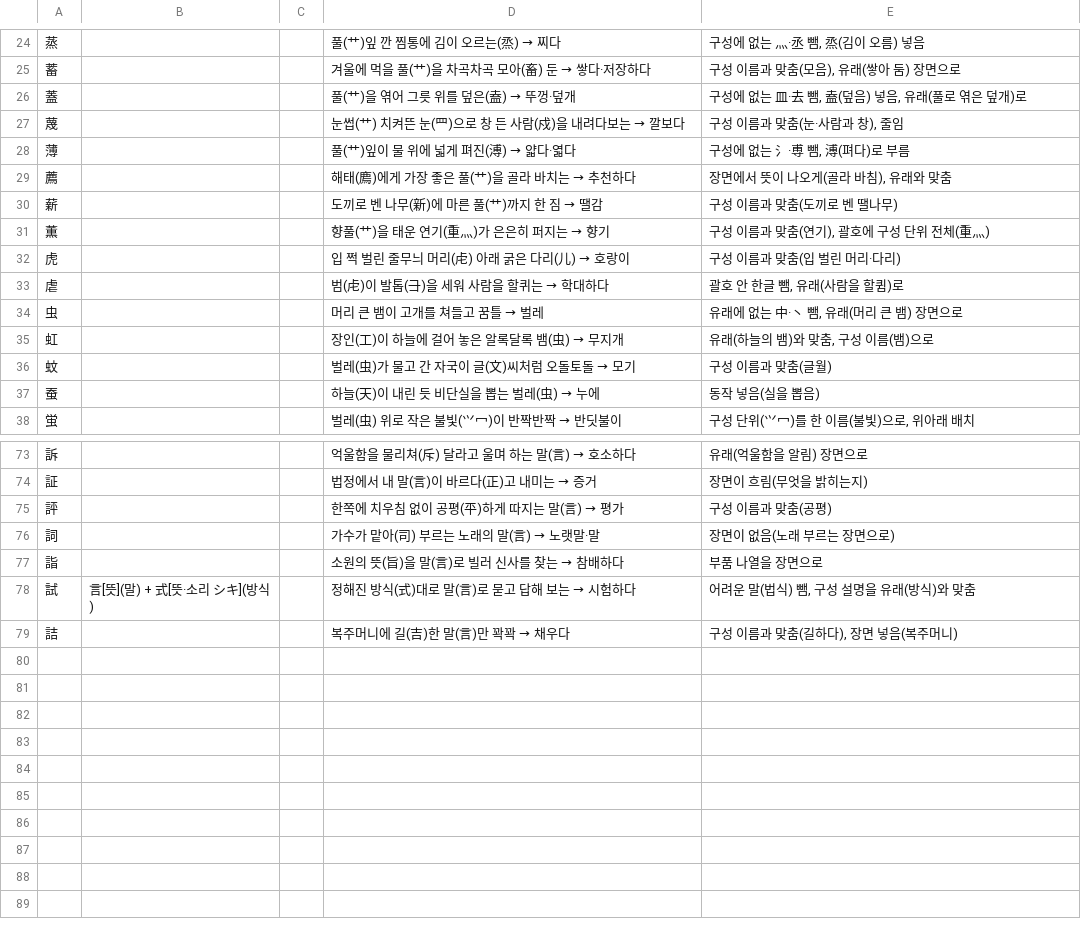
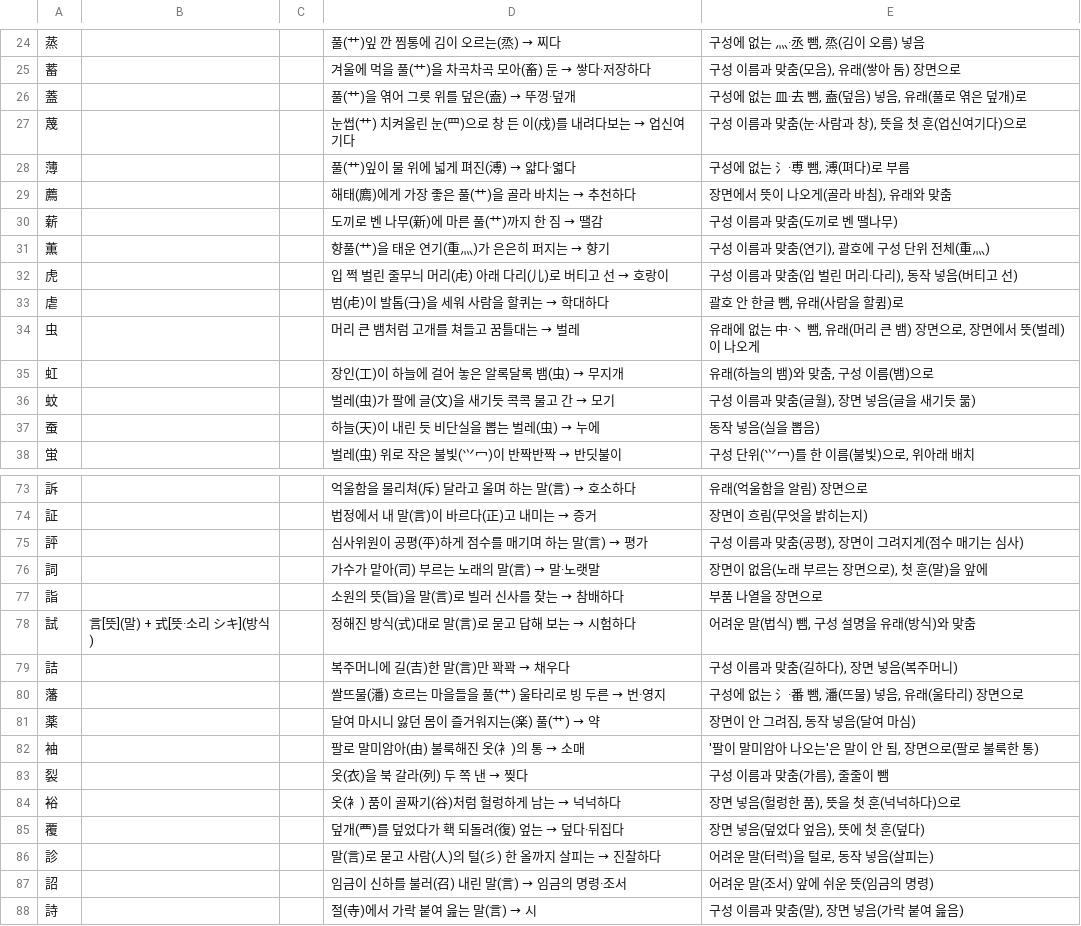
Before and after one commit to ggumtak/test, a TSV file: tools/origin/kosei/link/link-13.tsv, drawn as a sheet; only a part is shown, gaps mark what is left out; the diff covers the shown part only.

```diff
--- a/tools/origin/kosei/link/link-13.tsv
+++ b/tools/origin/kosei/link/link-13.tsv
@@ -26,3 +26,3 @@
 蓋			풀(艹)을 엮어 그릇 위를 덮은(盍) → 뚜껑·덮개	구성에 없는 皿·去 뺌, 盍(덮음) 넣음, 유래(풀로 엮은 덮개)로
-蔑			눈썹(艹) 치켜뜬 눈(罒)으로 창 든 사람(戍)을 내려다보는 → 깔보다	구성 이름과 맞춤(눈·사람과 창), 줄임
+蔑			눈썹(艹) 치켜올린 눈(罒)으로 창 든 이(戍)를 내려다보는 → 업신여기다	구성 이름과 맞춤(눈·사람과 창), 뜻을 첫 훈(업신여기다)으로
 薄			풀(艹)잎이 물 위에 넓게 펴진(溥) → 얇다·엷다	구성에 없는 氵·尃 뺌, 溥(펴다)로 부름
@@ -31,7 +31,7 @@
 薫			향풀(艹)을 태운 연기(重灬)가 은은히 퍼지는 → 향기	구성 이름과 맞춤(연기), 괄호에 구성 단위 전체(重灬)
-虎			입 쩍 벌린 줄무늬 머리(虍) 아래 굵은 다리(儿) → 호랑이	구성 이름과 맞춤(입 벌린 머리·다리)
+虎			입 쩍 벌린 줄무늬 머리(虍) 아래 다리(儿)로 버티고 선 → 호랑이	구성 이름과 맞춤(입 벌린 머리·다리), 동작 넣음(버티고 선)
 虐			범(虍)이 발톱(⺕)을 세워 사람을 할퀴는 → 학대하다	괄호 안 한글 뺌, 유래(사람을 할큄)로
-虫			머리 큰 뱀이 고개를 쳐들고 꿈틀 → 벌레	유래에 없는 中·丶 뺌, 유래(머리 큰 뱀) 장면으로
+虫			머리 큰 뱀처럼 고개를 쳐들고 꿈틀대는 → 벌레	유래에 없는 中·丶 뺌, 유래(머리 큰 뱀) 장면으로, 장면에서 뜻(벌레)이 나오게
 虹			장인(工)이 하늘에 걸어 놓은 알록달록 뱀(虫) → 무지개	유래(하늘의 뱀)와 맞춤, 구성 이름(뱀)으로
-蚊			벌레(虫)가 물고 간 자국이 글(文)씨처럼 오돌토돌 → 모기	구성 이름과 맞춤(글월)
+蚊			벌레(虫)가 팔에 글(文)을 새기듯 콕콕 물고 간 → 모기	구성 이름과 맞춤(글월), 장면 넣음(글을 새기듯 묾)
 蚕			하늘(天)이 내린 듯 비단실을 뽑는 벌레(虫) → 누에	동작 넣음(실을 뽑음)
@@ -74,4 +74,4 @@
 証			법정에서 내 말(言)이 바르다(正)고 내미는 → 증거	장면이 흐림(무엇을 밝히는지)
-評			한쪽에 치우침 없이 공평(平)하게 따지는 말(言) → 평가	구성 이름과 맞춤(공평)
-詞			가수가 맡아(司) 부르는 노래의 말(言) → 노랫말·말	장면이 없음(노래 부르는 장면으로)
+評			심사위원이 공평(平)하게 점수를 매기며 하는 말(言) → 평가	구성 이름과 맞춤(공평), 장면이 그려지게(점수 매기는 심사)
+詞			가수가 맡아(司) 부르는 노래의 말(言) → 말·노랫말	장면이 없음(노래 부르는 장면으로), 첫 훈(말)을 앞에
 詣			소원의 뜻(旨)을 말(言)로 빌러 신사를 찾는 → 참배하다	부품 나열을 장면으로
@@ -79 +79,10 @@
 詰			복주머니에 길(吉)한 말(言)만 꽉꽉 → 채우다	구성 이름과 맞춤(길하다), 장면 넣음(복주머니)
+藩			쌀뜨물(潘) 흐르는 마을들을 풀(艹) 울타리로 빙 두른 → 번·영지	구성에 없는 氵·番 뺌, 潘(뜨물) 넣음, 유래(울타리) 장면으로
+薬			달여 마시니 앓던 몸이 즐거워지는(楽) 풀(艹) → 약	장면이 안 그려짐, 동작 넣음(달여 마심)
+袖			팔로 말미암아(由) 불룩해진 옷(衤)의 통 → 소매	'팔이 말미암아 나오는'은 말이 안 됨, 장면으로(팔로 불룩한 통)
+裂			옷(衣)을 북 갈라(列) 두 쪽 낸 → 찢다	구성 이름과 맞춤(가름), 줄줄이 뺌
+裕			옷(衤) 품이 골짜기(谷)처럼 헐렁하게 남는 → 넉넉하다	장면 넣음(헐렁한 품), 뜻을 첫 훈(넉넉하다)으로
+覆			덮개(覀)를 덮었다가 홱 되돌려(復) 엎는 → 덮다·뒤집다	장면 넣음(덮었다 엎음), 뜻에 첫 훈(덮다)
+診			말(言)로 묻고 사람(人)의 털(彡) 한 올까지 살피는 → 진찰하다	어려운 말(터럭)을 털로, 동작 넣음(살피는)
+詔			임금이 신하를 불러(召) 내린 말(言) → 임금의 명령·조서	어려운 말(조서) 앞에 쉬운 뜻(임금의 명령)
+詩			절(寺)에서 가락 붙여 읊는 말(言) → 시	구성 이름과 맞춤(말), 장면 넣음(가락 붙여 읊음)
```
Also changed, not shown: 12 edited cells elsewhere in this file.
